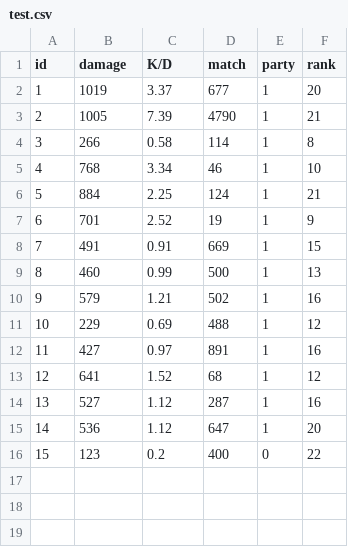
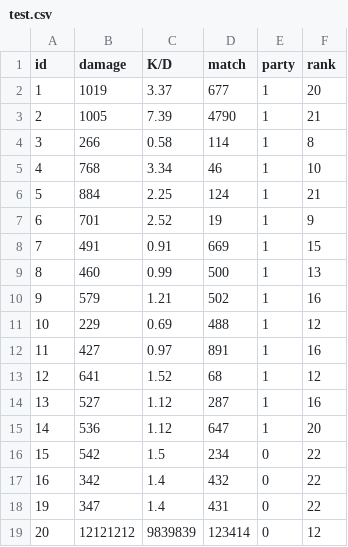
Before and after one commit to ktakahiro150397/RankPrediction_Web, a CSV file: Machine_Learning/test.csv, drawn as a sheet.

```diff
--- a/Machine_Learning/test.csv
+++ b/Machine_Learning/test.csv
@@ -15,2 +15,5 @@ id,damage,K/D,match,party,rank
 14,536,1.12,647,1,20
-15,123,0.2,400,0,22
+15,542,1.5,234,0,22
+16,342,1.4,432,0,22
+19,347,1.4,431,0,22
+20,12121212,9839839,123414,0,12
```
Also changed, not shown: 6 other files.
